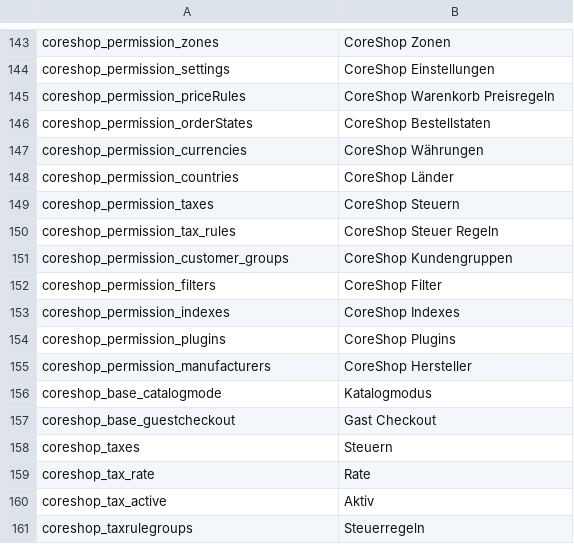
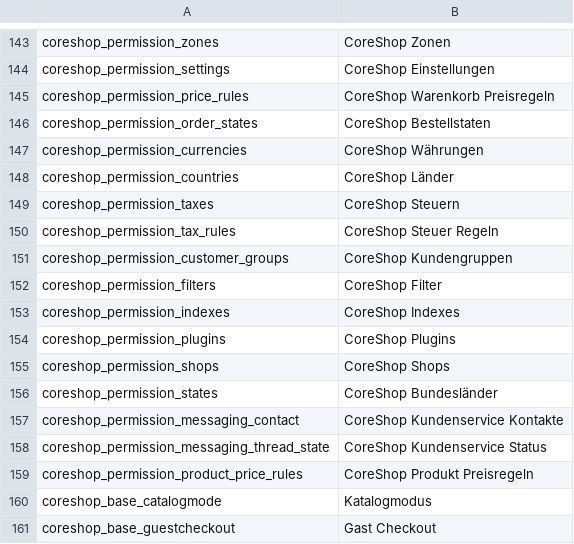
Before and after one commit to coreshop/CoreShop, a CSV file: static/texts/de.csv, drawn as a sheet; only a part is shown, gaps mark what is left out; the shorter side is filled out with more unchanged rows.

Commit message:
permission cleanup

```diff
--- a/static/texts/de.csv
+++ b/static/texts/de.csv
@@ -144,4 +144,4 @@
 "coreshop_permission_settings","CoreShop Einstellungen"
-"coreshop_permission_priceRules","CoreShop Warenkorb Preisregeln"
-"coreshop_permission_orderStates","CoreShop Bestellstaten"
+"coreshop_permission_price_rules","CoreShop Warenkorb Preisregeln"
+"coreshop_permission_order_states","CoreShop Bestellstaten"
 "coreshop_permission_currencies","CoreShop Währungen"
@@ -154,3 +154,7 @@
 "coreshop_permission_plugins","CoreShop Plugins"
-"coreshop_permission_manufacturers","CoreShop Hersteller"
+"coreshop_permission_shops","CoreShop Shops"
+"coreshop_permission_states","CoreShop Bundesländer"
+"coreshop_permission_messaging_contact","CoreShop Kundenservice Kontakte"
+"coreshop_permission_messaging_thread_state","CoreShop Kundenservice Status"
+"coreshop_permission_product_price_rules","CoreShop Produkt Preisregeln"
 "coreshop_base_catalogmode","Katalogmodus"
```
Also changed, not shown: static/texts/en.csv, 9 other files.
